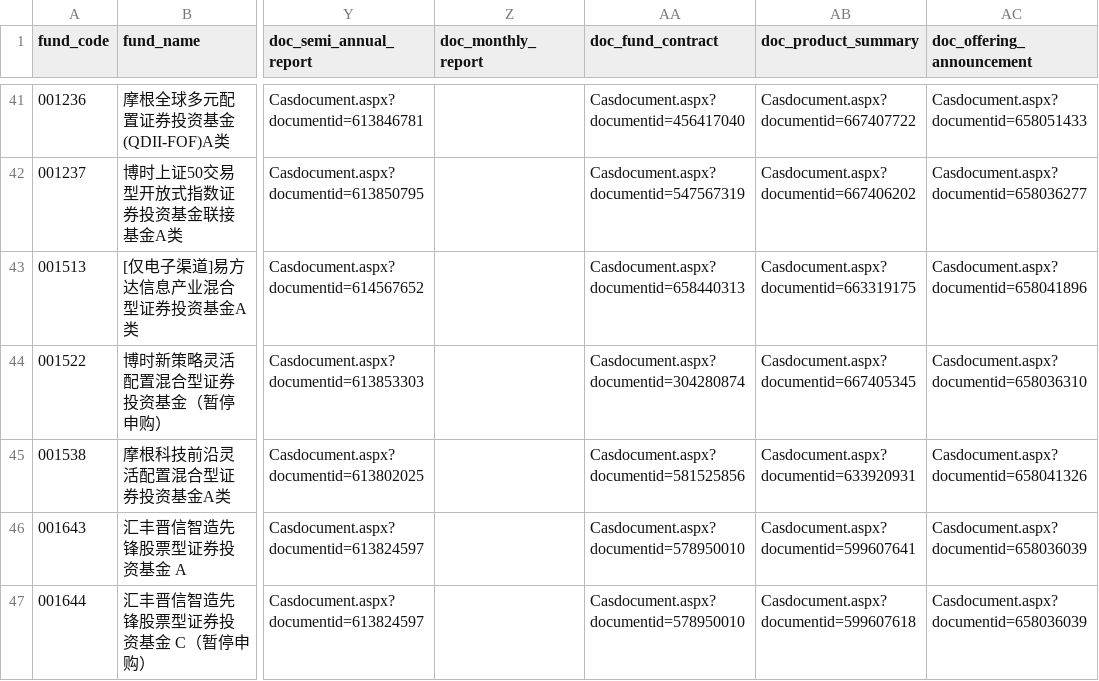
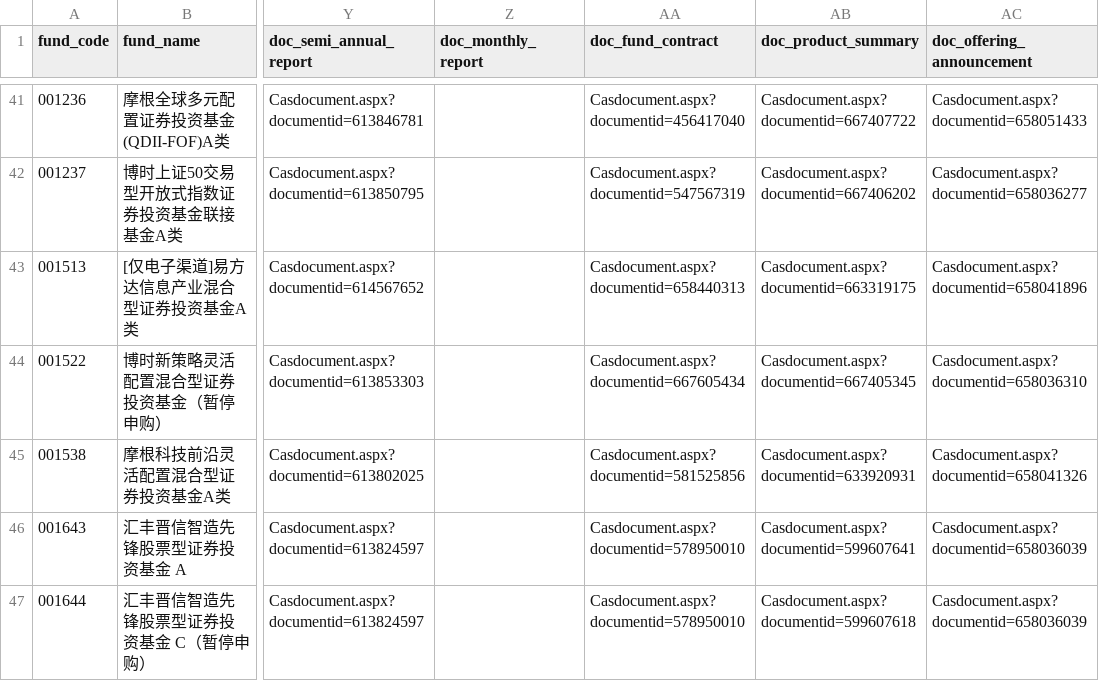
Before and after one commit to Gnomeek/hsbc_fund_analyzer, a CSV file: public/funds.csv, drawn as a sheet; only a part is shown, gaps mark what is left out; the diff covers the shown part only; the diff names each change by its address in the sheet, - before the commit and + after, or states it on an @@ line.

```diff
--- a/public/funds.csv
+++ b/public/funds.csv
-AA44 (doc_fund_contract): Casdocument.aspx?documentid=304280874
+AA44 (doc_fund_contract): Casdocument.aspx?documentid=667605434
```
Also changed, not shown: 47 edited cells elsewhere in this file.
